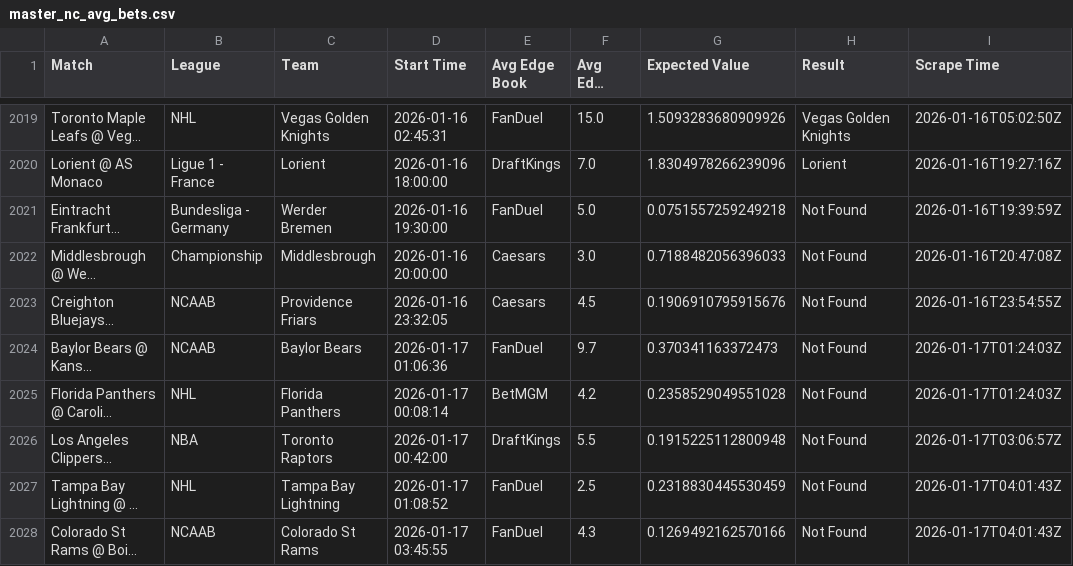
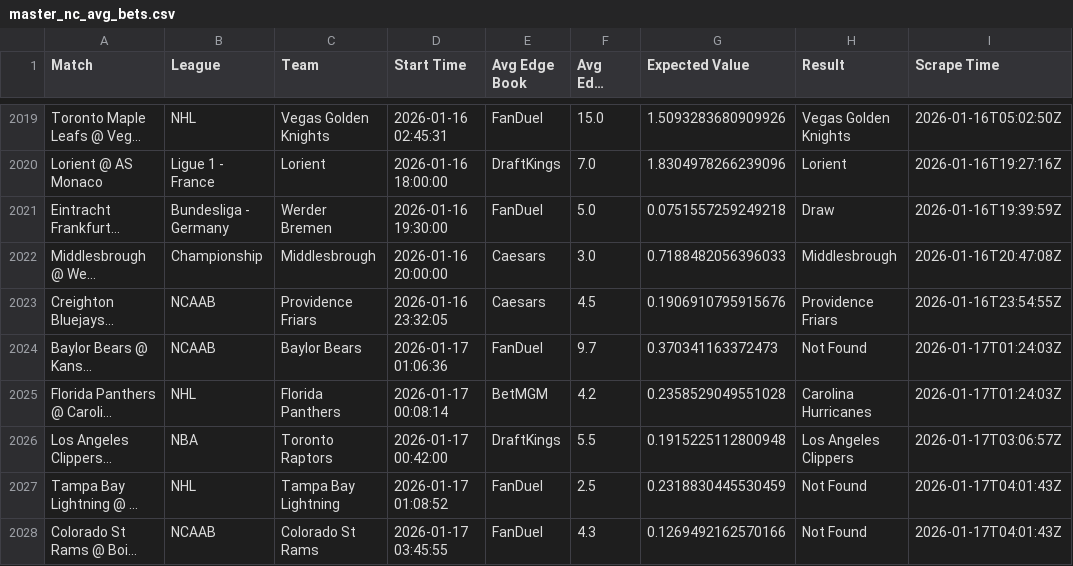
Before and after one commit to aqsmith02/paper-betting-tracker, a CSV file: data/master_nc_avg_bets.csv, drawn as a sheet; only a part is shown, gaps mark what is left out; long unchanged cells end in …; the diff names each change by its address in the sheet, - before the commit and + after, or states it on an @@ line.

```diff
--- a/data/master_nc_avg_bets.csv
+++ b/data/master_nc_avg_bets.csv
-H2021 (Result): Not Found
+H2021 (Result): Draw
-H2022 (Result): Not Found
+H2022 (Result): Middlesbrough
-H2023 (Result): Not Found
+H2023 (Result): Providence Friars
-H2025 (Result): Not Found
+H2025 (Result): Carolina Hurricanes
-H2026 (Result): Not Found
+H2026 (Result): Los Angeles Clippers
```
Also changed, not shown: data/master_nc_avg_full.csv, data/master_nc_mod_zscore_bets.csv, 1 other file.
